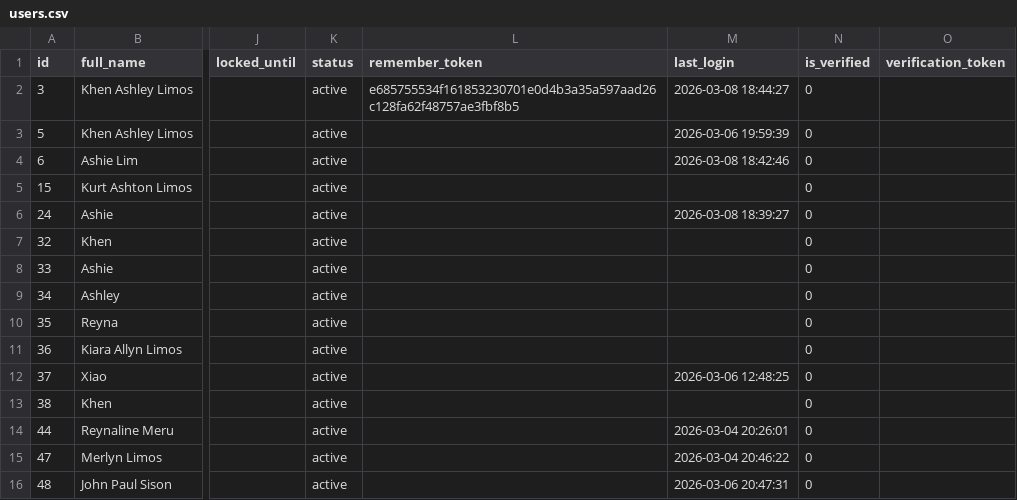
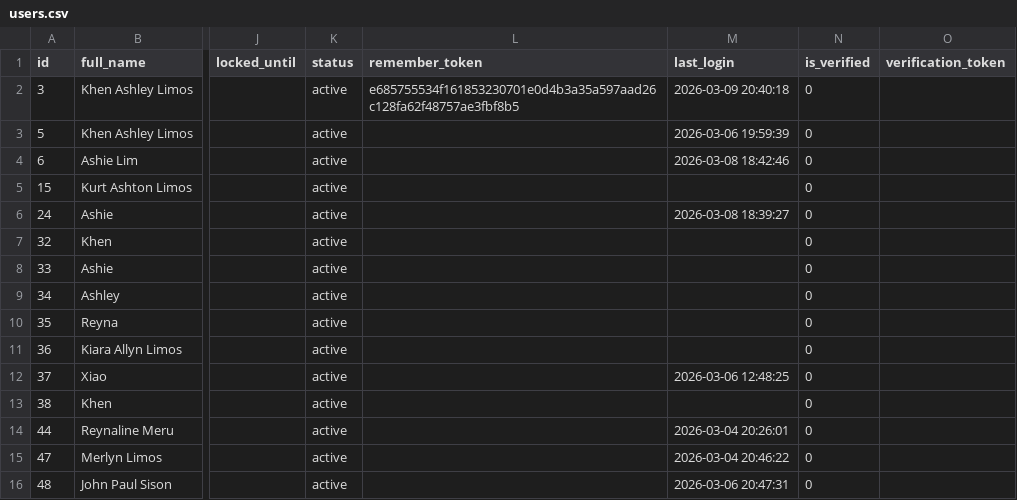
Before and after one commit to LimosKhenAshley/AquaTrack, a CSV file: storage/backups/users.csv, drawn as a sheet; only a part is shown, gaps mark what is left out; the diff names each change by its address in the sheet, - before the commit and + after, or states it on an @@ line.

```diff
--- a/storage/backups/users.csv
+++ b/storage/backups/users.csv
-M2 (last_login): 2026-03-08 18:44:27
+M2 (last_login): 2026-03-09 20:40:18
```
Also changed, not shown: storage/backups/audit_logs.csv, 4 other files.
